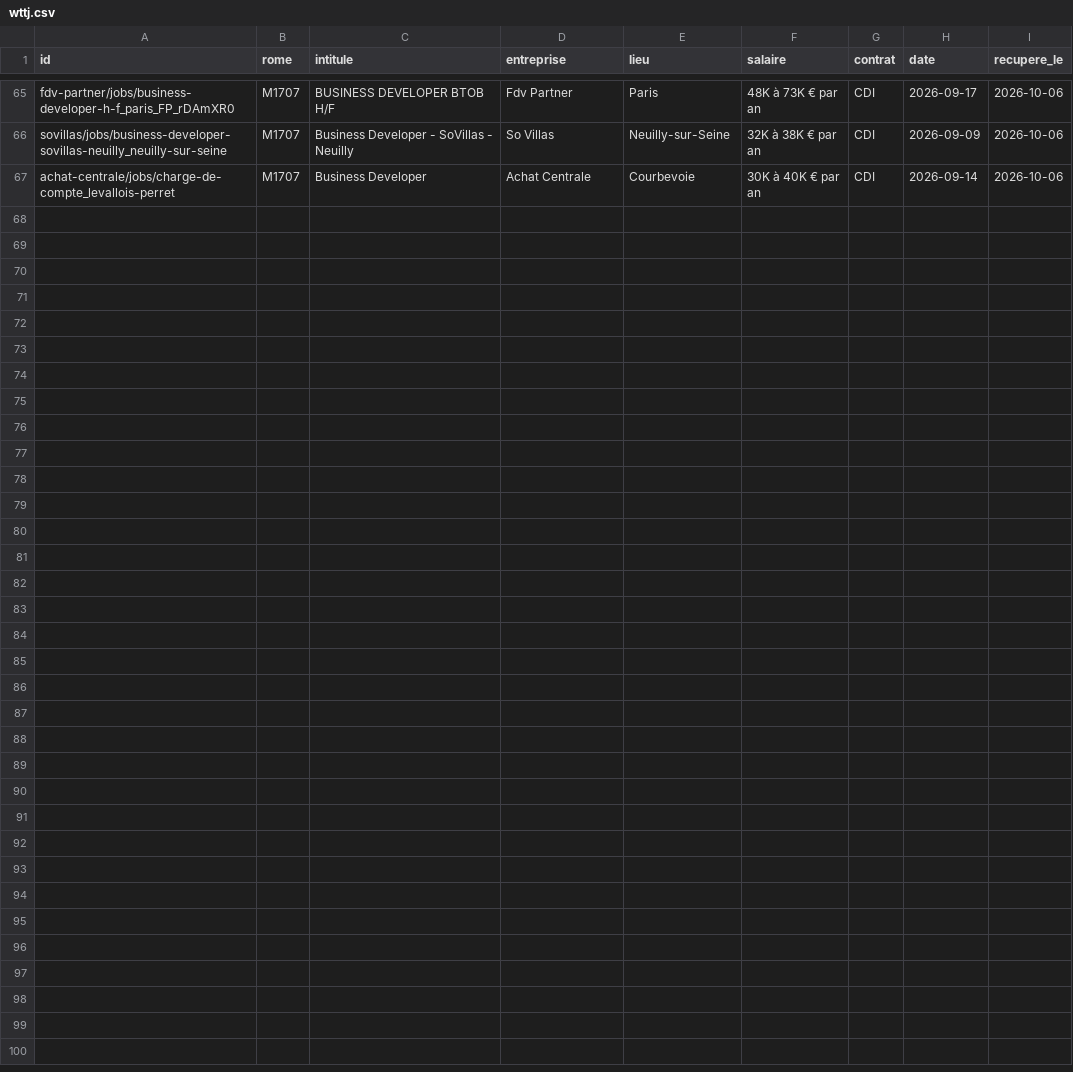
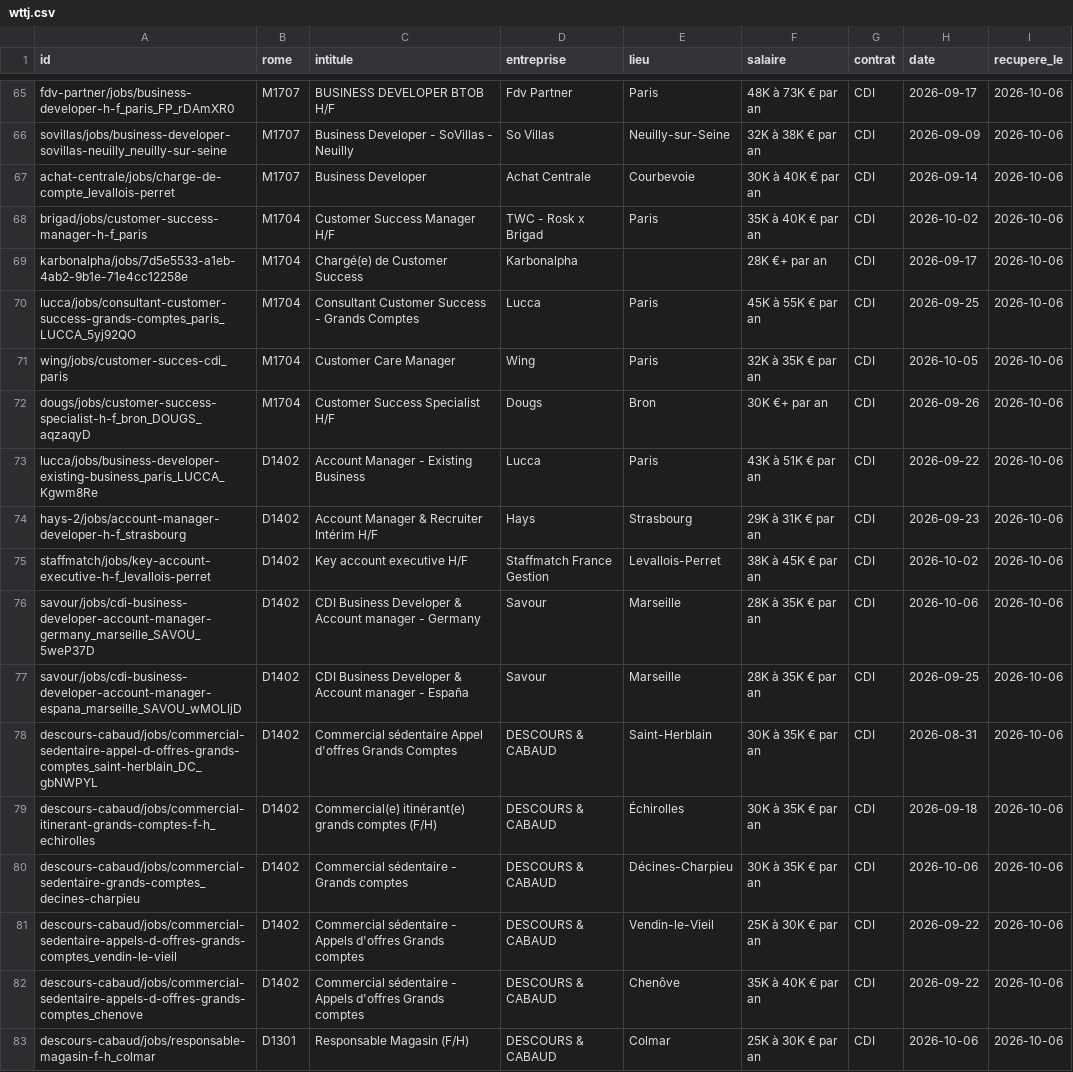
Before and after one commit to Jean-16-maker/metier, a CSV file: data/externes/wttj.csv, drawn as a sheet; only a part is shown, gaps mark what is left out; the diff names each change by its address in the sheet, - before the commit and + after, or states it on an @@ line.

```diff
--- a/data/externes/wttj.csv
+++ b/data/externes/wttj.csv
+row 68: brigad/jobs/customer-success-manager-h-f_paris | M1704 | Customer Success Manager H/F | TWC - Rosk x Brigad | Paris | 35K à 40K € par an | CDI | 2026-10-02 | 2026-10-06
+row 69: karbonalpha/jobs/7d5e5533-a1eb-4ab2-9b1e-71e4cc12258e | M1704 | Chargé(e) de Customer Success | Karbonalpha |  | 28K €+ par an | CDI | 2026-09-17 | 2026-10-06
+row 70: lucca/jobs/consultant-customer-success-grands-comptes_paris_LUCCA_5yj92QO | M1704 | Consultant Customer Success - Grands Comptes | Lucca | Paris | 45K à 55K € par an | CDI | 2026-09-25 | 2026-10-06
+row 71: wing/jobs/customer-succes-cdi_paris | M1704 | Customer Care Manager | Wing | Paris | 32K à 35K € par an | CDI | 2026-10-05 | 2026-10-06
+row 72: dougs/jobs/customer-success-specialist-h-f_bron_DOUGS_aqzaqyD | M1704 | Customer Success Specialist H/F | Dougs | Bron | 30K €+ par an | CDI | 2026-09-26 | 2026-10-06
+row 73: lucca/jobs/business-developer-existing-business_paris_LUCCA_Kgwm8Re | D1402 | Account Manager - Existing Business | Lucca | Paris | 43K à 51K € par an | CDI | 2026-09-22 | 2026-10-06
+row 74: hays-2/jobs/account-manager-developer-h-f_strasbourg | D1402 | Account Manager & Recruiter Intérim H/F | Hays | Strasbourg | 29K à 31K € par an | CDI | 2026-09-23 | 2026-10-06
+row 75: staffmatch/jobs/key-account-executive-h-f_levallois-perret | D1402 | Key account executive H/F | Staffmatch France Gestion | Levallois-Perret | 38K à 45K € par an | CDI | 2026-10-02 | 2026-10-06
+row 76: savour/jobs/cdi-business-developer-account-manager-germany_marseille_SAVOU_5weP37D | D1402 | CDI Business Developer & Account manager - Germany | Savour | Marseille | 28K à 35K € par an | CDI | 2026-10-06 | 2026-10-06
+row 77: savour/jobs/cdi-business-developer-account-manager-espana_marseille_SAVOU_wMOLljD | D1402 | CDI Business Developer & Account manager - España | Savour | Marseille | 28K à 35K € par an | CDI | 2026-09-25 | 2026-10-06
+row 78: descours-cabaud/jobs/commercial-sedentaire-appel-d-offres-grands-comptes_saint-herblain_DC_gbNWPYL | D1402 | Commercial sédentaire Appel d'offres Grands Comptes | DESCOURS & CABAUD | Saint-Herblain | 30K à 35K € par an | CDI | 2026-08-31 | 2026-10-06
+row 79: descours-cabaud/jobs/commercial-itinerant-grands-comptes-f-h_echirolles | D1402 | Commercial(e) itinérant(e) grands comptes (F/H) | DESCOURS & CABAUD | Échirolles | 30K à 35K € par an | CDI | 2026-09-18 | 2026-10-06
+row 80: descours-cabaud/jobs/commercial-sedentaire-grands-comptes_decines-charpieu | D1402 | Commercial sédentaire - Grands comptes | DESCOURS & CABAUD | Décines-Charpieu | 30K à 35K € par an | CDI | 2026-10-06 | 2026-10-06
+row 81: descours-cabaud/jobs/commercial-sedentaire-appels-d-offres-grands-comptes_vendin-le-vieil | D1402 | Commercial sédentaire - Appels d'offres Grands comptes | DESCOURS & CABAUD | Vendin-le-Vieil | 25K à 30K € par an | CDI | 2026-09-22 | 2026-10-06
+row 82: descours-cabaud/jobs/commercial-sedentaire-appels-d-offres-grands-comptes_chenove | D1402 | Commercial sédentaire - Appels d'offres Grands comptes | DESCOURS & CABAUD | Chenôve | 35K à 40K € par an | CDI | 2026-09-22 | 2026-10-06
+row 83: descours-cabaud/jobs/responsable-magasin-f-h_colmar | D1301 | Responsable Magasin (F/H) | DESCOURS & CABAUD | Colmar | 25K à 30K € par an | CDI | 2026-10-06 | 2026-10-06
```
Also changed, not shown: 4 other files.
